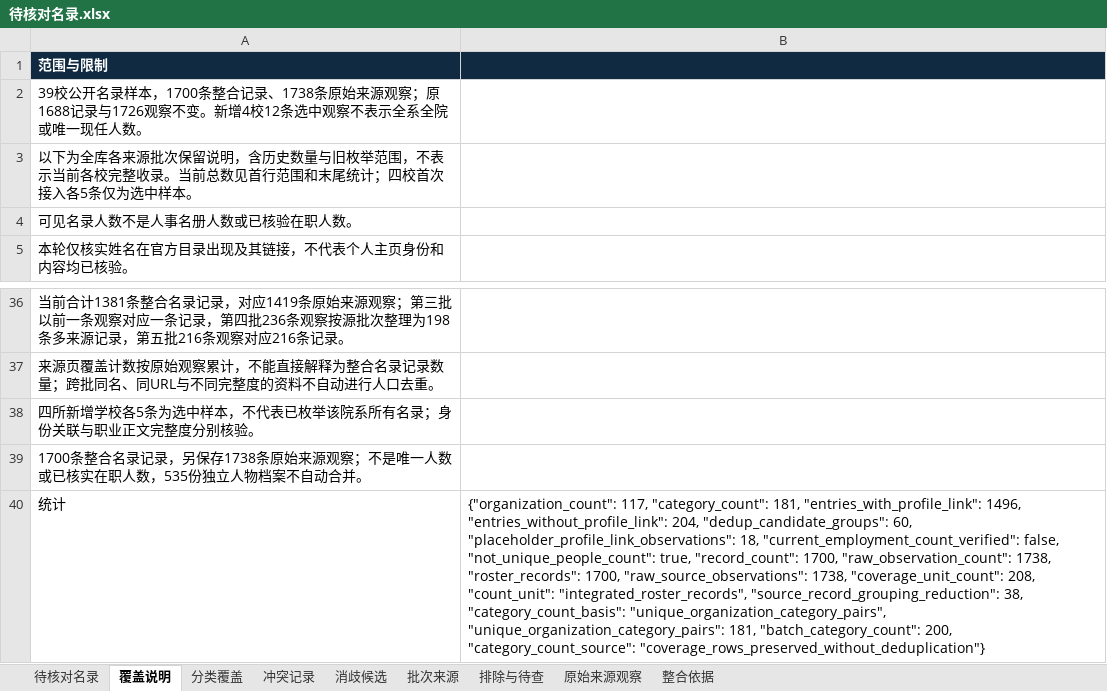
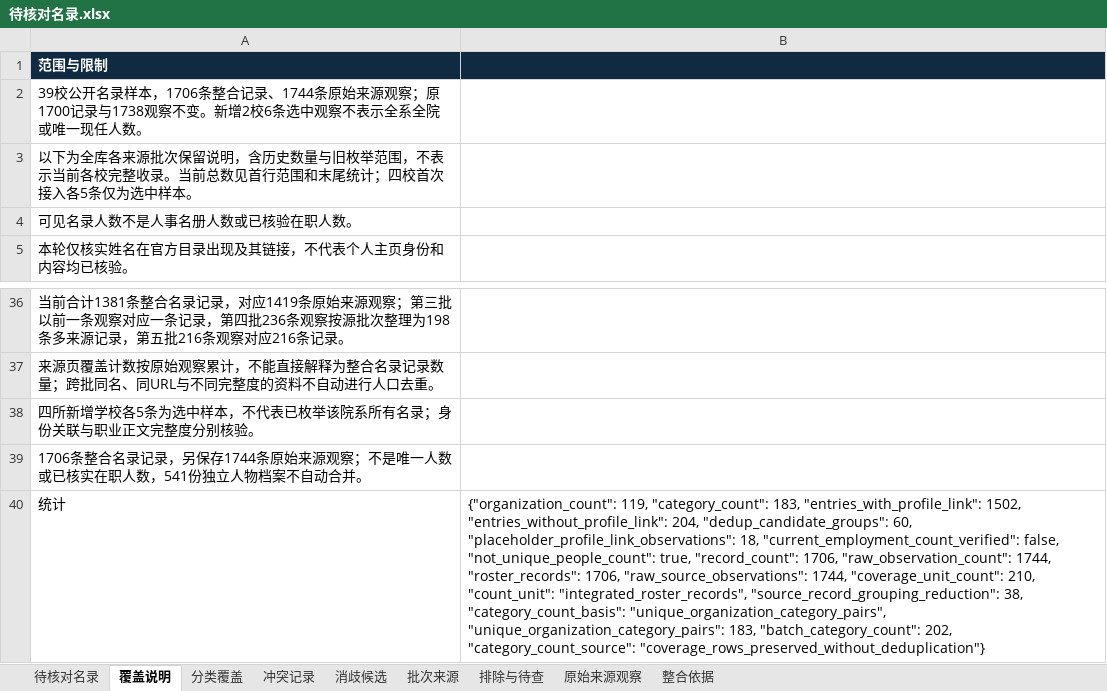
Before and after one commit to aikyolin/-cn-985-academic-amatlas, an Excel workbook: site/exports/待核对名录.xlsx, sheet 覆盖说明, drawn as a sheet; only a part is shown, gaps mark what is left out; values as stored, in another font and other column widths than the file's, no borders; the diff names each change by its address in the sheet, - before the commit and + after, or states it on an @@ line.

Commit message:
Add audited NJU astronomy and HNU chemistry partial profiles
541 professional profiles across39 schools; preserve source uncertainty and degree/visit boundaries.855 regression tests and93 research checks pass. HUST candidates held pending retained roster evidence.

```diff
--- a/site/exports/待核对名录.xlsx (sheet 覆盖说明)
+++ b/site/exports/待核对名录.xlsx (sheet 覆盖说明)
-A2: …录样本，1700条整合记录、1738条原始来源观察；原1688记录与1726观察不变。新增4校12条选中观…
+A2: …录样本，1706条整合记录、1744条原始来源观察；原1700记录与1738观察不变。新增2校6条选中观…
-A39: 1700条整合名录记录，另保存1738条原始来源观察；不是唯一人数或已核实在职人数，535份独立人…
+A39: 1706条整合名录记录，另保存1744条原始来源观察；不是唯一人数或已核实在职人数，541份独立人…
-B40: {"organization_count": 117, "category_count": 181, "entries_with_profile_link": 1496, "entries_without_profile_link": 204, "dedup_candidate_groups": 60, "placeholder_profile_link_observations": 18, "current_employment_count_verified": false, "not_unique_people_count": true, "record_count": 1700, "raw_observation_count": 1738, "roster_records": 1700, "raw_source_observations": 1738, "coverage_unit_count": 208, "count_unit": "integrated_roster_records", "source_record_grouping_reduction": 38, "category_count_basis": "unique_organization_category_pairs", "unique_organization_category_pairs": 181, "batch_category_count": 200, "category_count_source": "coverage_rows_preserved_without_deduplication"}
+B40: {"organization_count": 119, "category_count": 183, "entries_with_profile_link": 1502, "entries_without_profile_link": 204, "dedup_candidate_groups": 60, "placeholder_profile_link_observations": 18, "current_employment_count_verified": false, "not_unique_people_count": true, "record_count": 1706, "raw_observation_count": 1744, "roster_records": 1706, "raw_source_observations": 1744, "coverage_unit_count": 210, "count_unit": "integrated_roster_records", "source_record_grouping_reduction": 38, "category_count_basis": "unique_organization_category_pairs", "unique_organization_category_pairs": 183, "batch_category_count": 202, "category_count_source": "coverage_rows_preserved_without_deduplication"}
```
Also changed, not shown: sheet 待核对名录, sheet 原始来源观察, sheet 批次来源, sheet 分类覆盖, 18 other files.
